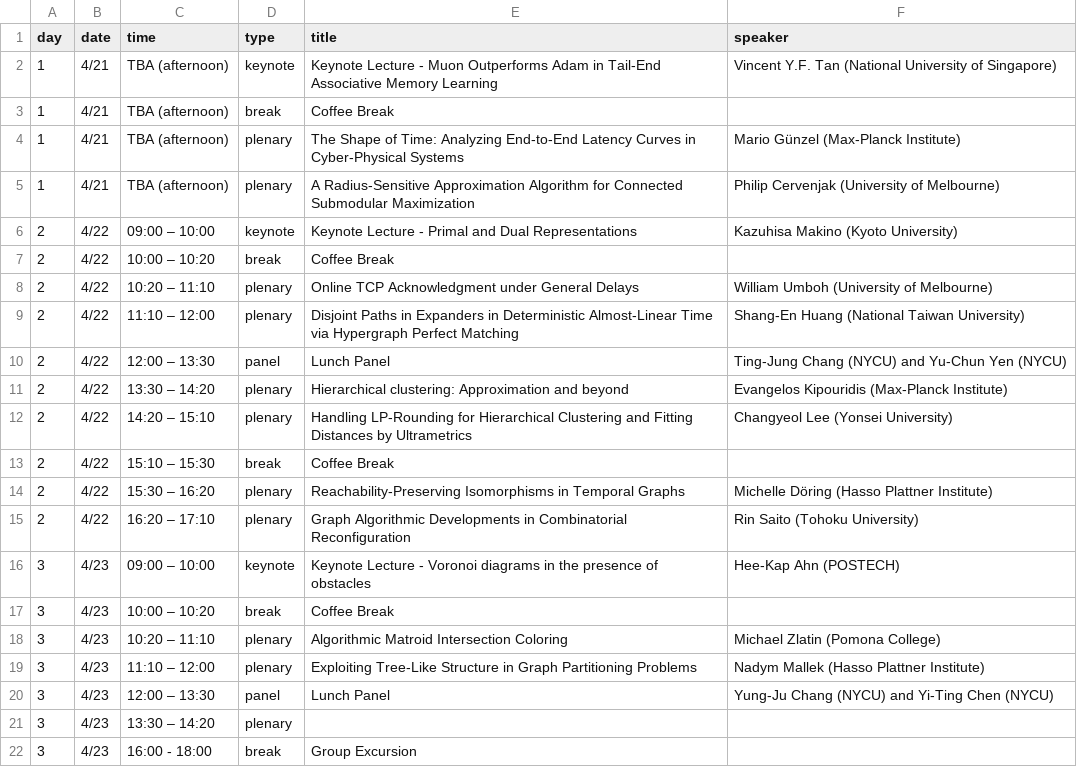
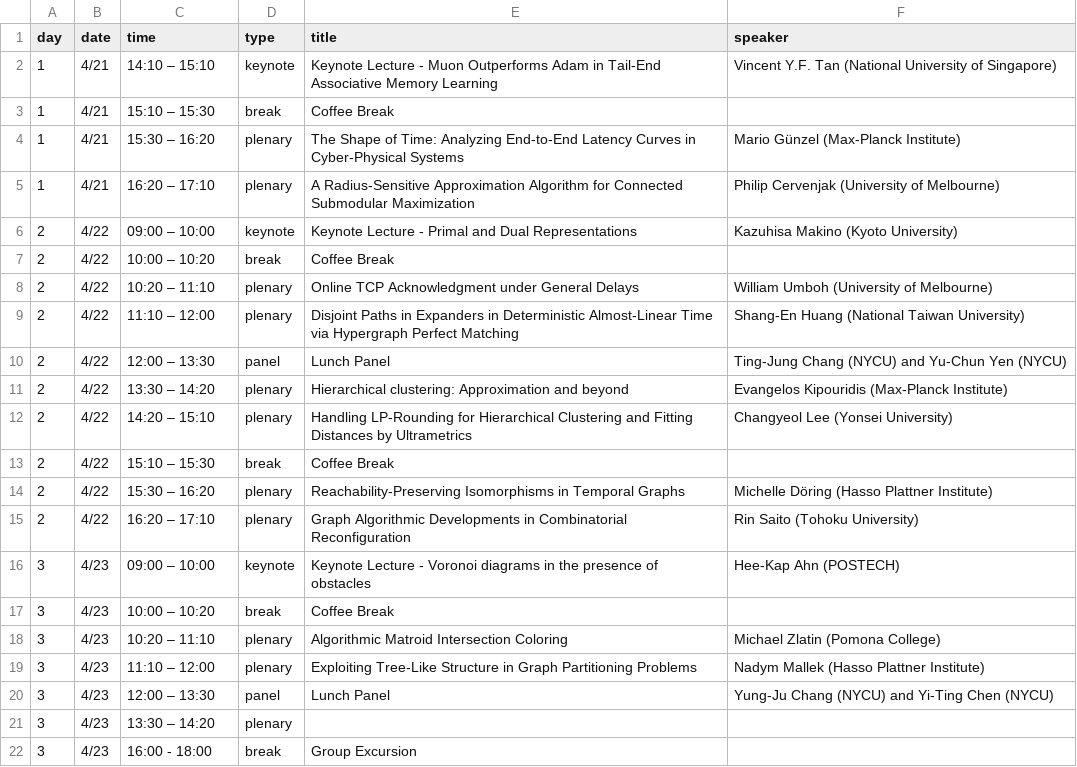
Before and after one commit to NYCU-theory-day/2026-April, a CSV file: data/schedule.csv, drawn as a sheet.

Commit message:
Update schedule with specific time slots for keynote and plenary sessions

```diff
--- a/data/schedule.csv
+++ b/data/schedule.csv
@@ -1,6 +1,6 @@
 day,date,time,type,title,speaker
-1,4/21,TBA (afternoon),keynote,Keynote Lecture - Muon Outperforms Adam in Tail-End Associative Memory Learning,Vincent Y.F. Tan (National University of Singapore)
-1,4/21,TBA (afternoon),break,Coffee Break,
-1,4/21,TBA (afternoon),plenary,The Shape of Time: Analyzing End-to-End Latency Curves in Cyber-Physical Systems,Mario Günzel (Max-Planck Institute)
-1,4/21,TBA (afternoon),plenary,A Radius-Sensitive Approximation Algorithm for Connected Submodular Maximization,Philip Cervenjak (University of Melbourne)
+1,4/21,14:10 – 15:10,keynote,Keynote Lecture - Muon Outperforms Adam in Tail-End Associative Memory Learning,Vincent Y.F. Tan (National University of Singapore)
+1,4/21,15:10 – 15:30,break,Coffee Break,
+1,4/21,15:30 – 16:20,plenary,The Shape of Time: Analyzing End-to-End Latency Curves in Cyber-Physical Systems,Mario Günzel (Max-Planck Institute)
+1,4/21,16:20 – 17:10,plenary,A Radius-Sensitive Approximation Algorithm for Connected Submodular Maximization,Philip Cervenjak (University of Melbourne)
 2,4/22,09:00 – 10:00,keynote,Keynote Lecture - Primal and Dual Representations,Kazuhisa Makino (Kyoto University)
```
